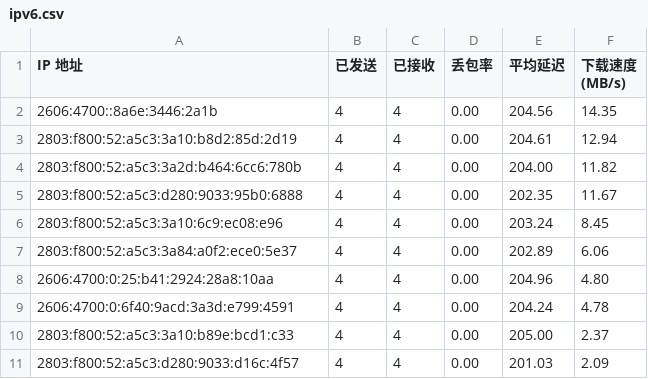
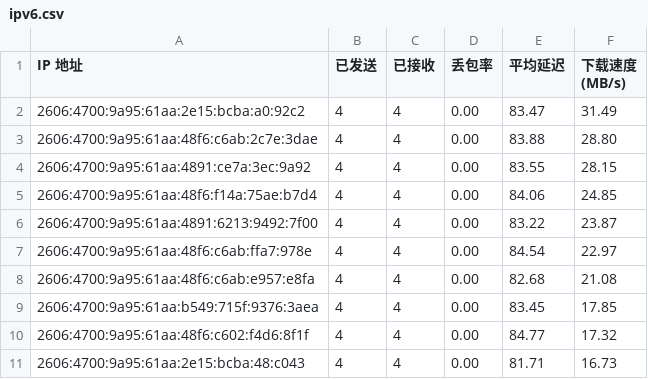
Before and after one commit to ymyuuu/IPDB, a CSV file: BestCF/ipv6.csv, drawn as a sheet.

Commit message:
Update BestCF/ipv6.csv - 2025-12-17 14:07:34

```diff
--- a/BestCF/ipv6.csv
+++ b/BestCF/ipv6.csv
@@ -1,11 +1,11 @@
 IP 地址,已发送,已接收,丢包率,平均延迟,下载速度 (MB/s)
-2606:4700::8a6e:3446:2a1b,4,4,0.00,204.56,14.35
-2803:f800:52:a5c3:3a10:b8d2:85d:2d19,4,4,0.00,204.61,12.94
-2803:f800:52:a5c3:3a2d:b464:6cc6:780b,4,4,0.00,204.00,11.82
-2803:f800:52:a5c3:d280:9033:95b0:6888,4,4,0.00,202.35,11.67
-2803:f800:52:a5c3:3a10:6c9:ec08:e96,4,4,0.00,203.24,8.45
-2803:f800:52:a5c3:3a84:a0f2:ece0:5e37,4,4,0.00,202.89,6.06
-2606:4700:0:25:b41:2924:28a8:10aa,4,4,0.00,204.96,4.80
-2606:4700:0:6f40:9acd:3a3d:e799:4591,4,4,0.00,204.24,4.78
-2803:f800:52:a5c3:3a10:b89e:bcd1:c33,4,4,0.00,205.00,2.37
-2803:f800:52:a5c3:d280:9033:d16c:4f57,4,4,0.00,201.03,2.09
+2606:4700:9a95:61aa:2e15:bcba:a0:92c2,4,4,0.00,83.47,31.49
+2606:4700:9a95:61aa:48f6:c6ab:2c7e:3dae,4,4,0.00,83.88,28.80
+2606:4700:9a95:61aa:4891:ce7a:3ec:9a92,4,4,0.00,83.55,28.15
+2606:4700:9a95:61aa:48f6:f14a:75ae:b7d4,4,4,0.00,84.06,24.85
+2606:4700:9a95:61aa:4891:6213:9492:7f00,4,4,0.00,83.22,23.87
+2606:4700:9a95:61aa:48f6:c6ab:ffa7:978e,4,4,0.00,84.54,22.97
+2606:4700:9a95:61aa:48f6:c6ab:e957:e8fa,4,4,0.00,82.68,21.08
+2606:4700:9a95:61aa:b549:715f:9376:3aea,4,4,0.00,83.45,17.85
+2606:4700:9a95:61aa:48f6:c602:f4d6:8f1f,4,4,0.00,84.77,17.32
+2606:4700:9a95:61aa:2e15:bcba:48:c043,4,4,0.00,81.71,16.73
```
